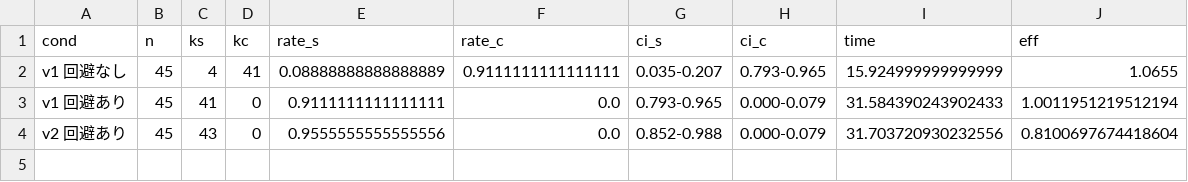
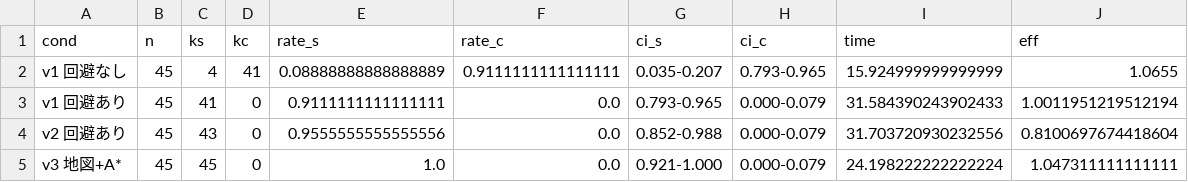
Before and after one commit to raycast-trail/go2-genesis-patrol, a CSV file: results/eval_50/summary.csv, drawn as a sheet.

```diff
--- a/results/eval_50/summary.csv
+++ b/results/eval_50/summary.csv
@@ -4 +4,2 @@ v1 回避あり,45,41,0,0.9111111111111111,0.0,0.793-0.965,0.000-0.079,31.584390
 v2 回避あり,45,43,0,0.9555555555555556,0.0,0.852-0.988,0.000-0.079,31.703720930232556,0.8100697674418604
+v3 地図+A*,45,45,0,1.0,0.0,0.921-1.000,0.000-0.079,24.198222222222224,1.047311111111111
```
Also changed, not shown: results/eval_50/episodes.csv, 30 other files.
